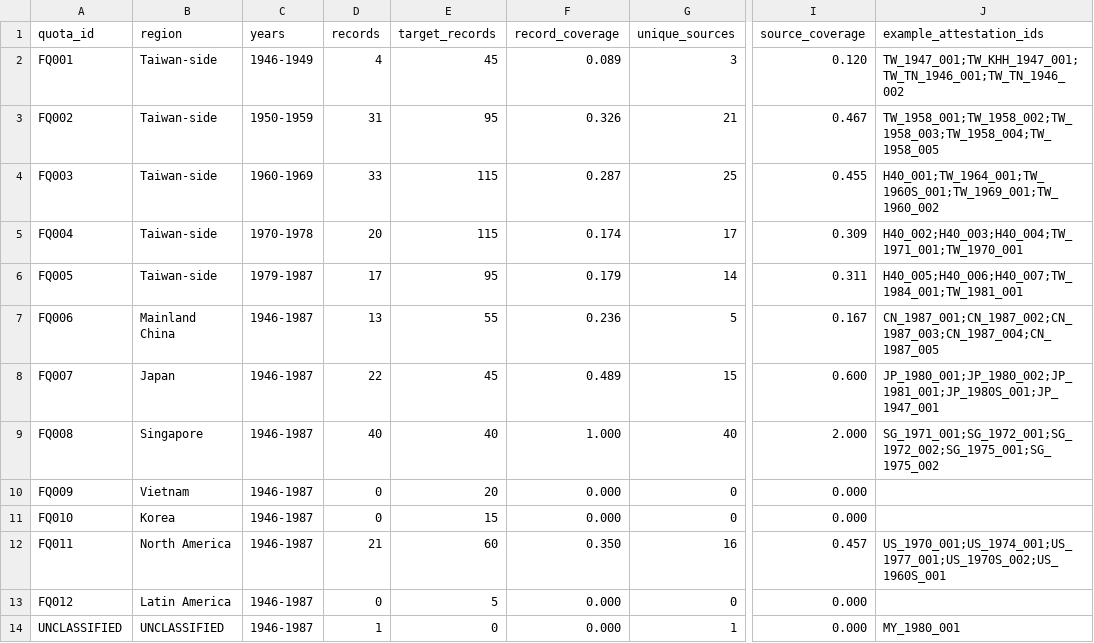
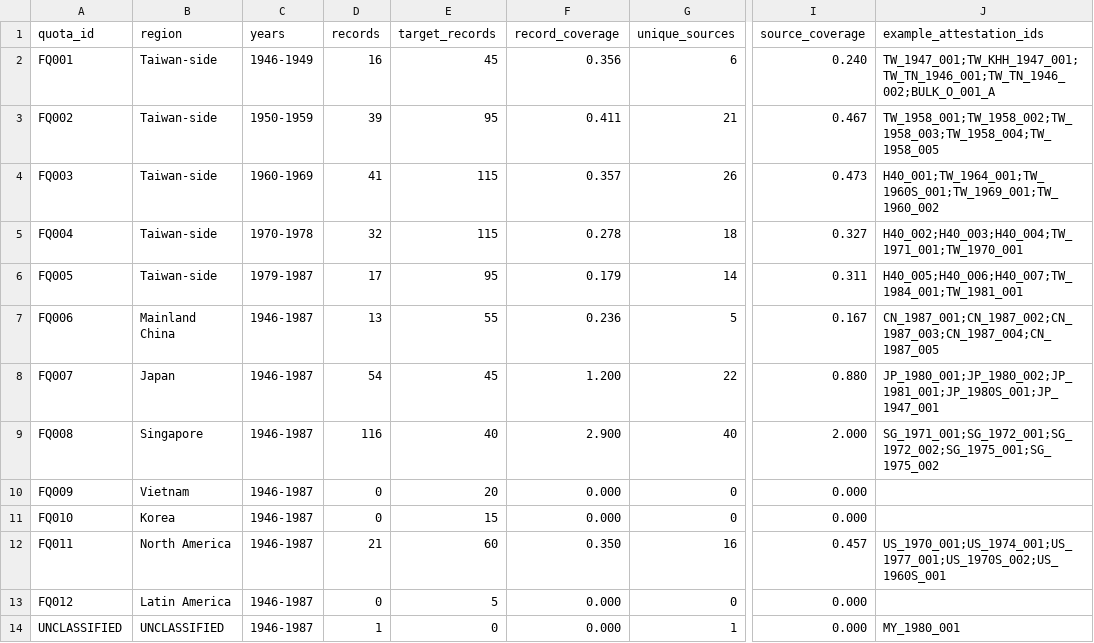
Before and after one commit to dpan538/taiwaneseness-corpus-engineering, a CSV file: outputs/formation_quota_audit/quota_coverage.csv, drawn as a sheet; only a part is shown, gaps mark what is left out; the diff names each change by its address in the sheet, - before the commit and + after, or states it on an @@ line.

```diff
--- a/outputs/formation_quota_audit/quota_coverage.csv
+++ b/outputs/formation_quota_audit/quota_coverage.csv
-D2 (records): 4
+D2 (records): 16
-F2 (record_coverage): 0.089
+F2 (record_coverage): 0.356
-G2 (unique_sources): 3
+G2 (unique_sources): 6
-I2 (source_coverage): 0.120
+I2 (source_coverage): 0.240
-J2 (example_attestation_ids): TW_1947_001;TW_KHH_1947_001;TW_TN_1946_001;TW_TN_1946_002
+J2 (example_attestation_ids): TW_1947_001;TW_KHH_1947_001;TW_TN_1946_001;TW_TN_1946_002;BULK_O_001_A
-D3 (records): 31
+D3 (records): 39
-F3 (record_coverage): 0.326
+F3 (record_coverage): 0.411
-D4 (records): 33
+D4 (records): 41
-F4 (record_coverage): 0.287
+F4 (record_coverage): 0.357
-G4 (unique_sources): 25
+G4 (unique_sources): 26
-I4 (source_coverage): 0.455
+I4 (source_coverage): 0.473
-D5 (records): 20
+D5 (records): 32
-F5 (record_coverage): 0.174
+F5 (record_coverage): 0.278
-G5 (unique_sources): 17
+G5 (unique_sources): 18
-I5 (source_coverage): 0.309
+I5 (source_coverage): 0.327
-D8 (records): 22
+D8 (records): 54
-F8 (record_coverage): 0.489
+F8 (record_coverage): 1.200
-G8 (unique_sources): 15
+G8 (unique_sources): 22
-I8 (source_coverage): 0.600
+I8 (source_coverage): 0.880
-D9 (records): 40
+D9 (records): 116
-F9 (record_coverage): 1.000
+F9 (record_coverage): 2.900
```
Also changed, not shown: data/harvest_log_1946_1987.csv, reports/binding/historical_binding_index.csv, 11 other files.
